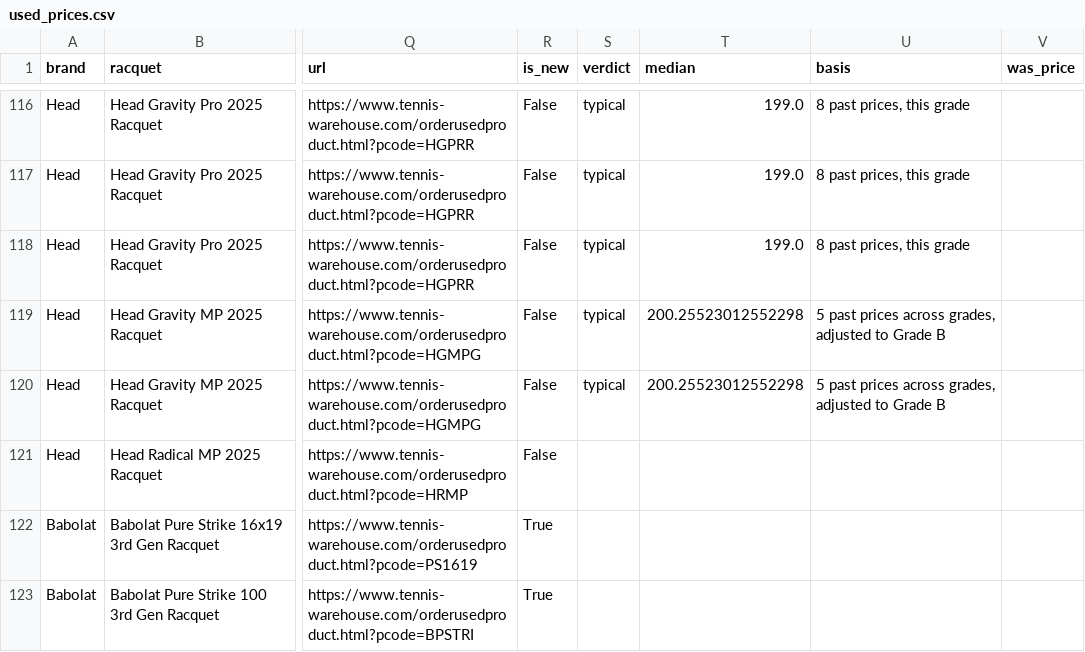
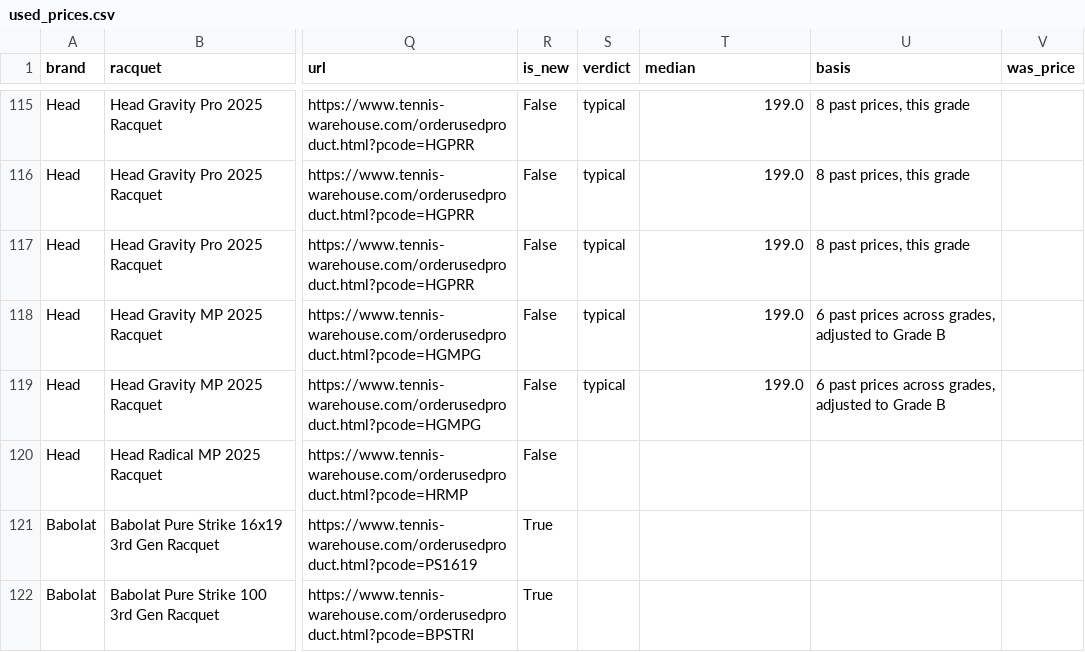
Before and after one commit to shudengnyc/tw-used-racket-tracker, a CSV file: used_prices.csv, drawn as a sheet; only a part is shown, gaps mark what is left out; addresses are those after the commit; the diff covers the shown part only; the diff names each change by its address in the sheet, - before the commit and + after, or states it on an @@ line.

```diff
--- a/used_prices.csv
+++ b/used_prices.csv
-T118:T119 (median): 200.25523012552298
+T118:T119 (median): 199.0
-U118:U119 (basis): 5 past prices…
+U118:U119 (basis): 6 past prices…
```
Also changed, not shown: 1 removed row and 34 edited cells elsewhere in this file, 3 other files.
